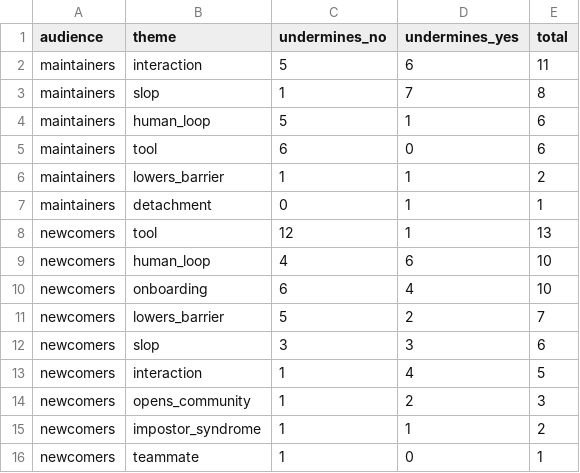
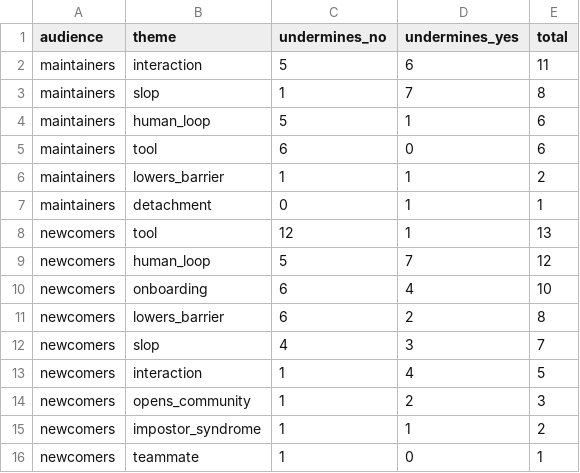
Before and after one commit to viictor1/Analise-IA-em-open-source, a CSV file: results_survey/survey_themes.csv, drawn as a sheet.

```diff
--- a/results_survey/survey_themes.csv
+++ b/results_survey/survey_themes.csv
@@ -8,6 +8,6 @@ maintainers,detachment,0,1,1
 newcomers,tool,12,1,13
-newcomers,human_loop,4,6,10
+newcomers,human_loop,5,7,12
 newcomers,onboarding,6,4,10
-newcomers,lowers_barrier,5,2,7
-newcomers,slop,3,3,6
+newcomers,lowers_barrier,6,2,8
+newcomers,slop,4,3,7
 newcomers,interaction,1,4,5
```
Also changed, not shown: results_survey/survey_closed_answers.csv, results_survey/survey_crosstabs.csv, 5 other files.
